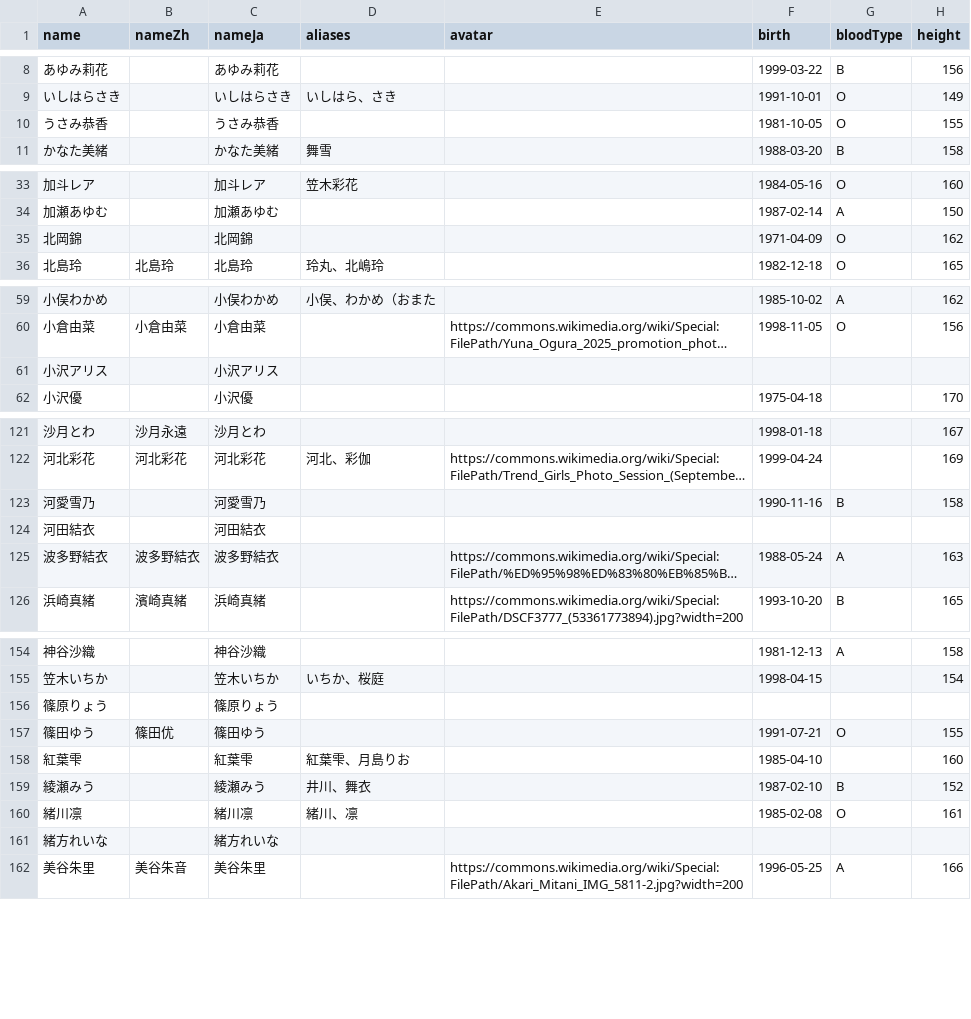
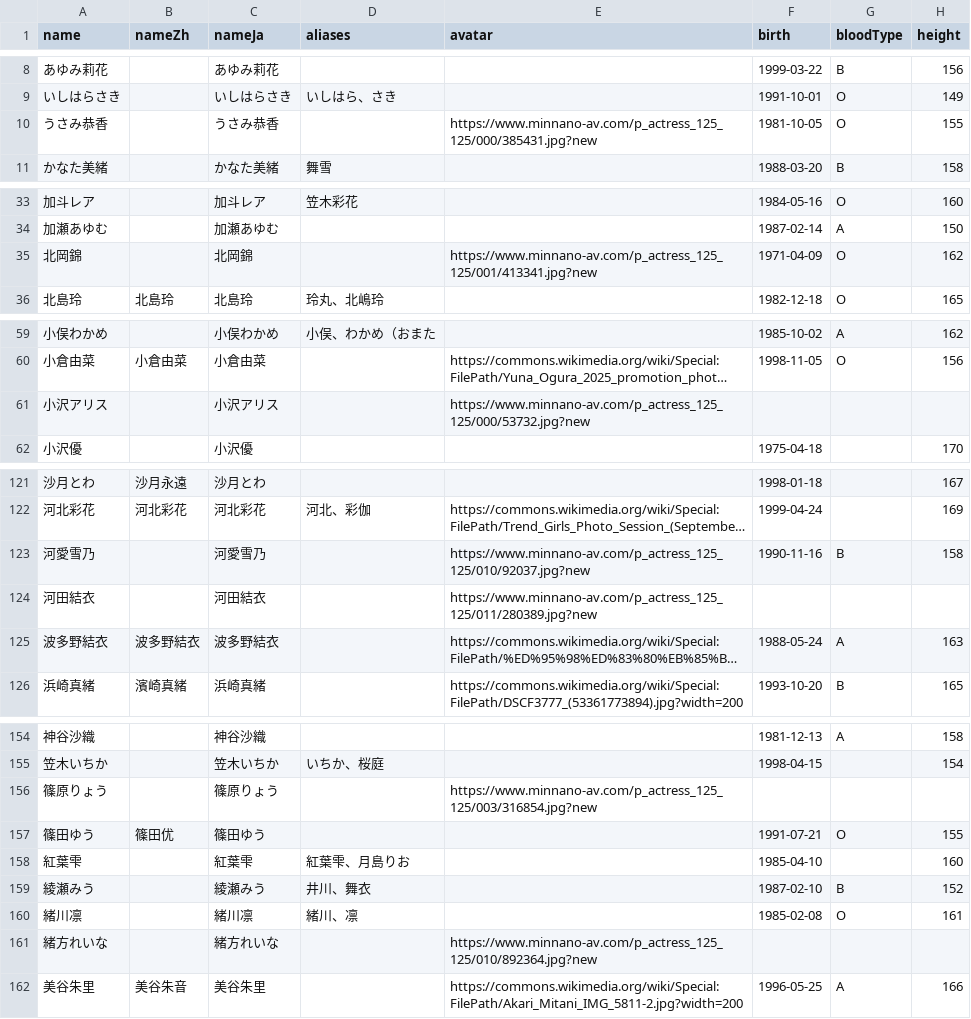
Before and after one commit to lesspem/JAV_info, a CSV file: data/edit.csv, drawn as a sheet; only a part is shown, gaps mark what is left out; long unchanged cells end in …; the diff covers the shown part only; the diff names each change by its address in the sheet, - before the commit and + after, or states it on an @@ line.

```diff
--- a/data/edit.csv
+++ b/data/edit.csv
-E10 (avatar): (empty)
+E10 (avatar): https://www.minnano-av.com/p_actress_125_125/000/385431.jpg?new
-E35 (avatar): (empty)
+E35 (avatar): https://www.minnano-av.com/p_actress_125_125/001/413341.jpg?new
-E61 (avatar): (empty)
+E61 (avatar): https://www.minnano-av.com/p_actress_125_125/000/53732.jpg?new
-E123 (avatar): (empty)
+E123 (avatar): https://www.minnano-av.com/p_actress_125_125/010/92037.jpg?new
-E124 (avatar): (empty)
+E124 (avatar): https://www.minnano-av.com/p_actress_125_125/011/280389.jpg?new
-E156 (avatar): (empty)
+E156 (avatar): https://www.minnano-av.com/p_actress_125_125/003/316854.jpg?new
-E161 (avatar): (empty)
+E161 (avatar): https://www.minnano-av.com/p_actress_125_125/010/892364.jpg?new
```
Also changed, not shown: 16 edited cells elsewhere in this file, 3 other files.
